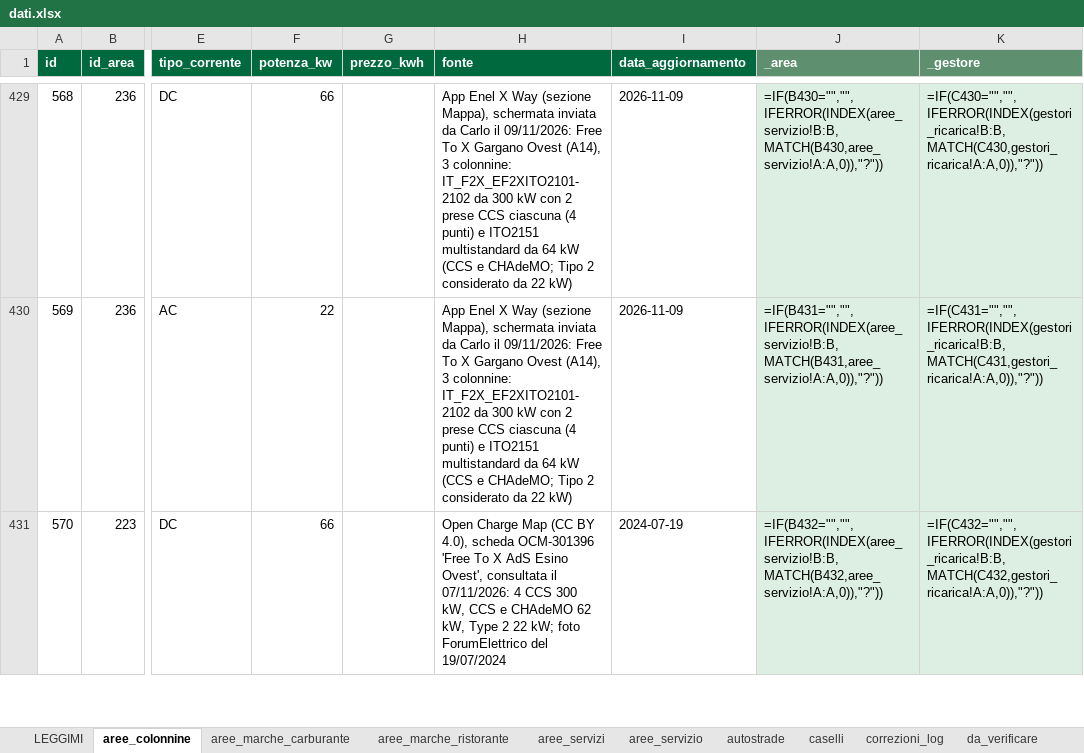
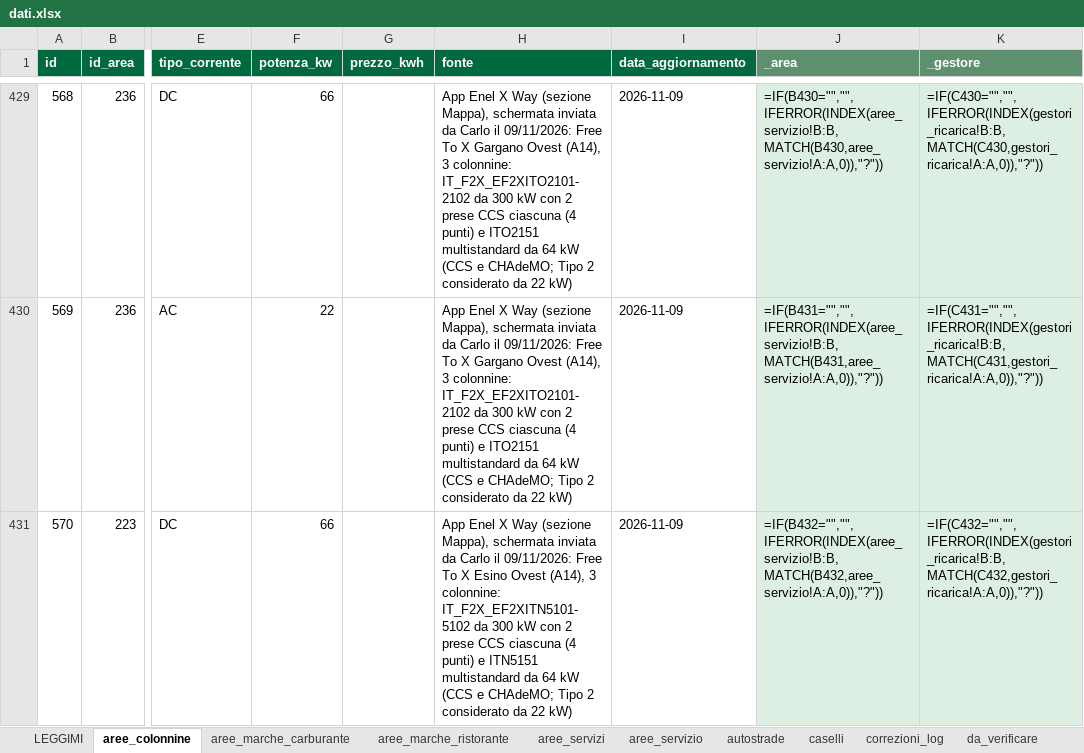
Before and after one commit to csantacroce/iviaggi-dati, an Excel workbook: source/dati.xlsx, sheet aree_colonnine, drawn as a sheet; only a part is shown, gaps mark what is left out; values as stored, in another font and other column widths than the file's, no borders; formulas without a stored value are shown as written; the diff covers the shown part only; the diff names each change by its address in the sheet, - before the commit and + after, or states it on an @@ line.

```diff
--- a/source/dati.xlsx (sheet aree_colonnine)
+++ b/source/dati.xlsx (sheet aree_colonnine)
-H431 (fonte): Open Charge Map (CC BY 4.0), scheda OCM-301396 'Free To X AdS Esino Ovest', consultata il 07/11/2026: 4 CCS 300 kW, CCS e CHAdeMO 62 kW, Type 2 22 kW; foto ForumElettrico del 19/07/2024
+H431 (fonte): App Enel X Way (sezione Mappa), schermata inviata da Carlo il 09/11/2026: Free To X Esino Ovest (A14), 3 colonnine: IT_F2X_EF2XITN5101-5102 da 300 kW con 2 prese CCS ciascuna (4 punti) e ITN5151 multistandard da 64 kW (CCS e CHAdeMO; Tipo 2 considerato da 22 kW)
-I431 (data_aggiornamento): 2024-07-19
+I431 (data_aggiornamento): 2026-11-09
```
Also changed, not shown: 4 edited cells elsewhere in this sheet, 4 other files.
